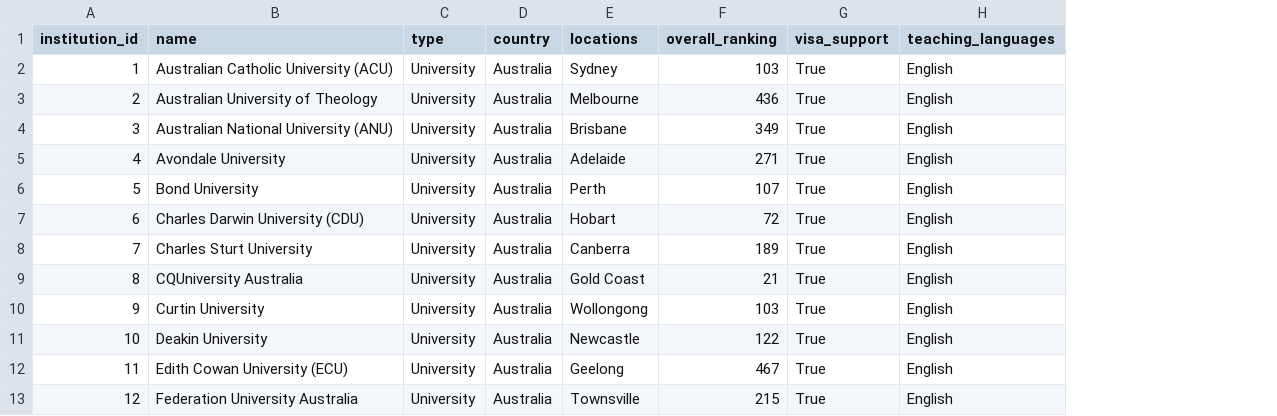
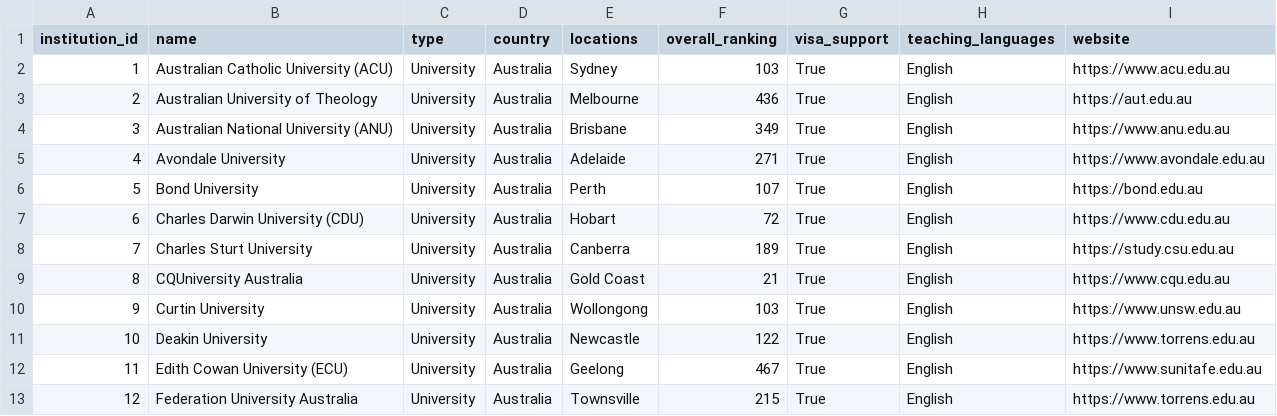
Before and after one commit to 2004JL/HDG_group, a CSV file: data_clean/institutions.csv, drawn as a sheet; only a part is shown; the diff names each change by its address in the sheet, - before the commit and + after, or states it on an @@ line.

Commit message:
institution website

```diff
--- a/data_clean/institutions.csv
+++ b/data_clean/institutions.csv
+column I (website), rows 2-13: https://www.acu.edu.au | https://aut.edu.au | https://www.anu.edu.au | https://www.avondale.edu.au | https://bond.edu.au | https://www.cdu.edu.au | https://study.csu.edu.au | https://www.cqu.edu.au | https://www.unsw.edu.au | https://www.torrens.edu.au | https://www.sunitafe.edu.au | https://www.torrens.edu.au
```
Also changed, not shown: retrieval/student_program.csv, retrieval/student_program_retrieval.csv, 8 other files.
